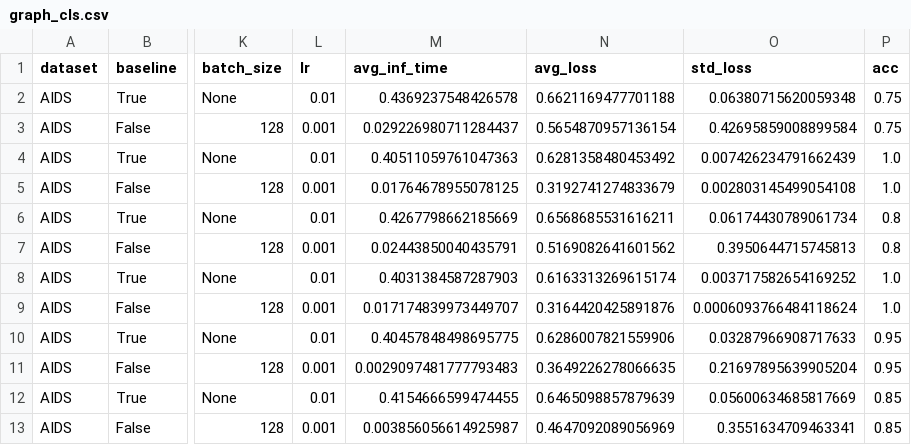
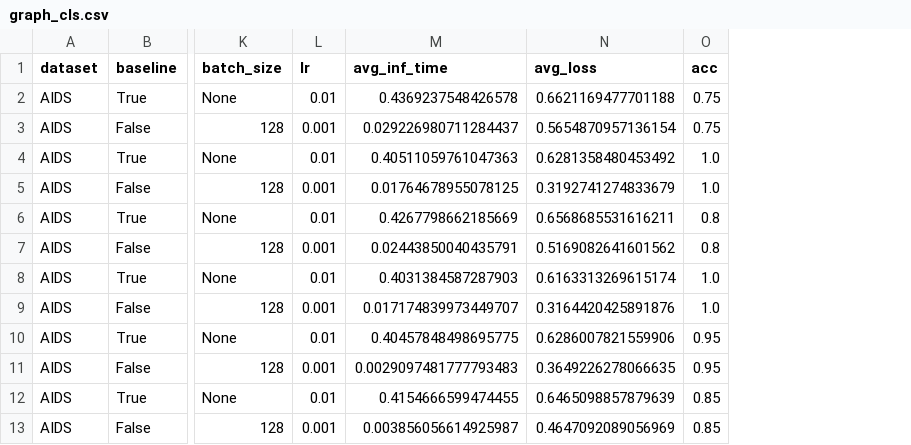
Before and after one commit to Roy-Shubhajit/FIT-GNN, a CSV file: inference_results/graph_cls.csv, drawn as a sheet; only a part is shown, gaps mark what is left out; the diff names each change by its address in the sheet, - before the commit and + after, or states it on an @@ line.

```diff
--- a/inference_results/graph_cls.csv
+++ b/inference_results/graph_cls.csv
-column O (std_loss), rows 2-13: 0.06380715620059348 | 0.42695859008899584 | 0.007426234791662439 | 0.002803145499054108 | 0.06174430789061734 | 0.3950644715745813 | 0.003717582654169252 | 0.0006093766484118624 | 0.03287966908717633 | 0.21697895639905204 | 0.05600634685817669 | 0.3551634709463341
```
Also changed, not shown: inference_results/graph_reg.csv, inference_results/node_cls.csv, 11 other files.
